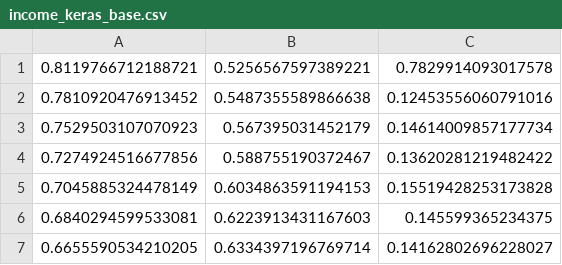
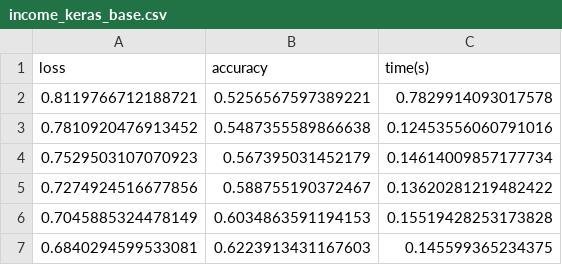
Before and after one commit to youny626/federated_learning_test, a CSV file: income/income_keras_base.csv, drawn as a sheet; only a part is shown; the shorter side is filled out with more unchanged rows; the diff names each change by its address in the sheet, - before the commit and + after, or states it on an @@ line.

Commit message:
update

```diff
--- a/income/income_keras_base.csv
+++ b/income/income_keras_base.csv
+row 1: loss | accuracy | time(s)
```
